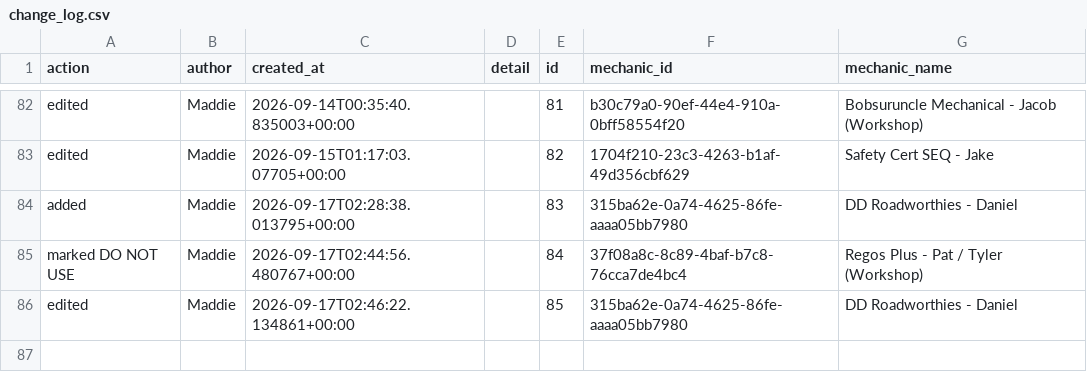
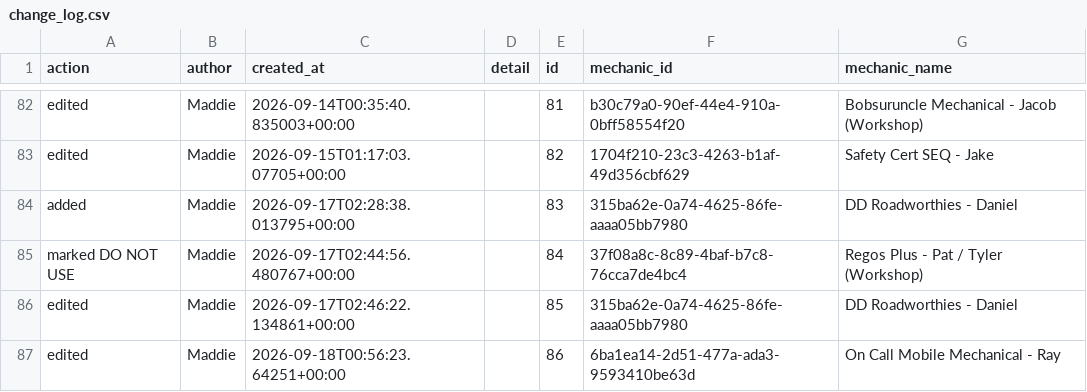
Before and after one commit to Mazza24/verifi-mechanic-map, a CSV file: backup/change_log.csv, drawn as a sheet; only a part is shown, gaps mark what is left out.

```diff
--- a/backup/change_log.csv
+++ b/backup/change_log.csv
@@ -86 +86,2 @@ marked DO NOT USE,Maddie,2026-09-17T02:44:56.480767+00:00,,84,37f08a8c-8c89-4baf
 edited,Maddie,2026-09-17T02:46:22.134861+00:00,,85,315ba62e-0a74-4625-86fe-aaaa05bb7980,DD Roadworthies - Daniel
+edited,Maddie,2026-09-18T00:56:23.64251+00:00,,86,6ba1ea14-2d51-477a-ada3-9593410be63d,On Call Mobile Mechanical - Ray
```
Also changed, not shown: backup/mechanics.csv.
